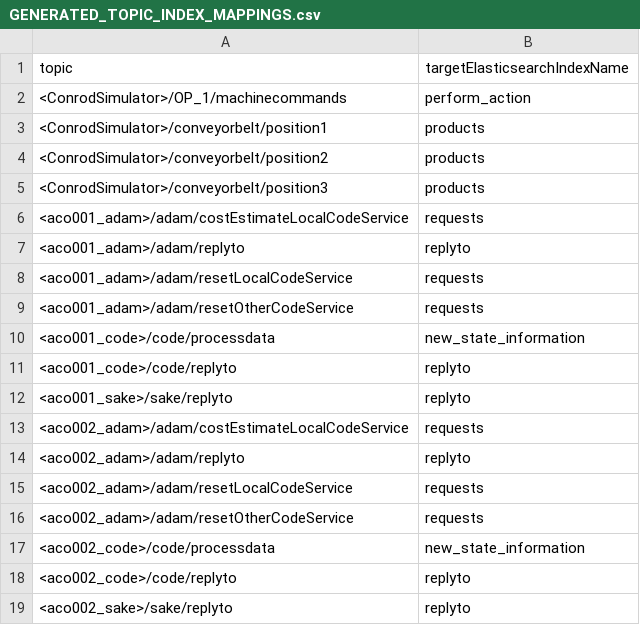
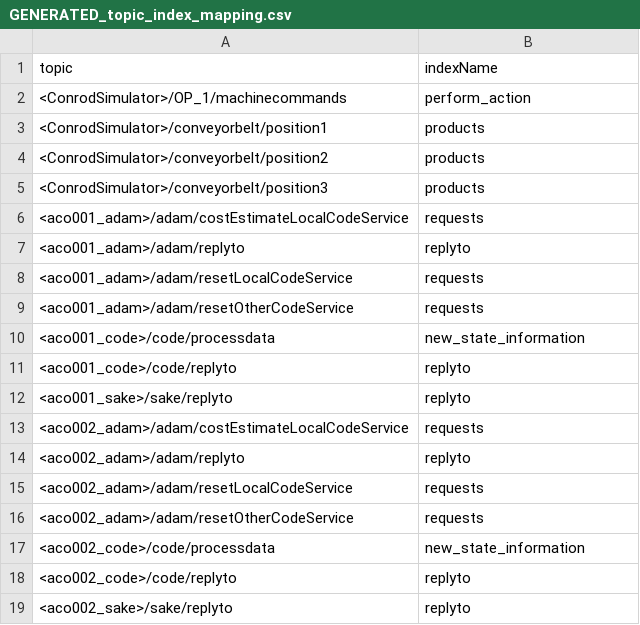
Before and after one commit to burakbasbug/SAVE-Interface-Client, a CSV file: src/GENERATED_topic_index_mapping.csv (was src/GENERATED_TOPIC_INDEX_MAPPINGS.csv), drawn as a sheet.

Commit message:
refactor: seperated type-mappings and topic-index mapping

```diff
--- a/src/GENERATED_TOPIC_INDEX_MAPPINGS.csv
+++ b/src/GENERATED_topic_index_mapping.csv
@@ -1,2 +1,2 @@
-"topic","targetElasticsearchIndexName"
+"topic","indexName"
 "<ConrodSimulator>/OP_1/machinecommands","perform_action"
```
Also changed, not shown: 25 other files.
